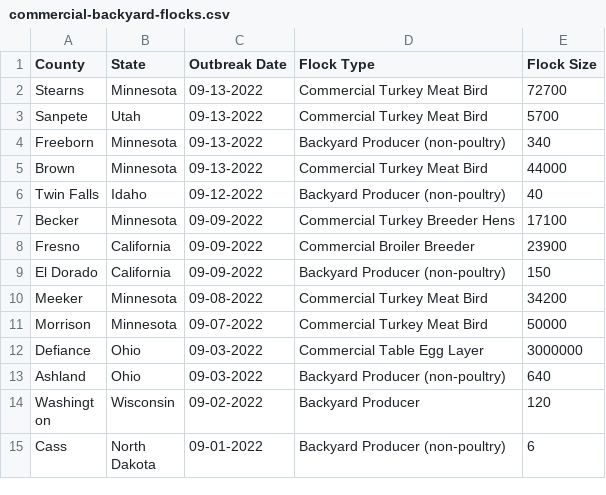
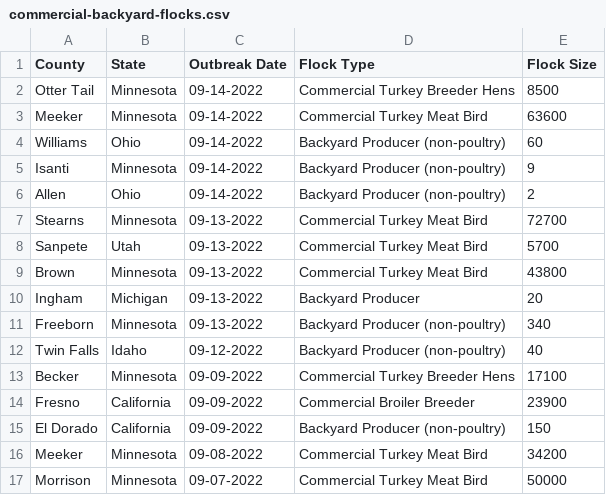
Before and after one commit to simonw/scrape-us-avian-flu, a CSV file: commercial-backyard-flocks.csv, drawn as a sheet; only a part is shown; the shorter side is filled out with more unchanged rows; removed rows and columns are numbered as before the commit, all else as after; the diff names each change by its address in the sheet, - before the commit and + after, or states it on an @@ line.

```diff
--- a/commercial-backyard-flocks.csv
+++ b/commercial-backyard-flocks.csv
+row 2: Otter Tail | Minnesota | 09-14-2022 | Commercial Turkey Breeder Hens | 8500
+row 3: Meeker | Minnesota | 09-14-2022 | Commercial Turkey Meat Bird | 63600
+row 4: Williams | Ohio | 09-14-2022 | Backyard Producer (non-poultry) | 60
+row 5: Isanti | Minnesota | 09-14-2022 | Backyard Producer (non-poultry) | 9
+row 6: Allen | Ohio | 09-14-2022 | Backyard Producer (non-poultry) | 2
+row 9: Brown | Minnesota | 09-13-2022 | Commercial Turkey Meat Bird | 43800
+row 10: Ingham | Michigan | 09-13-2022 | Backyard Producer | 20
-row 5: Brown | Minnesota | 09-13-2022 | Commercial Turkey Meat Bird | 44000
```
